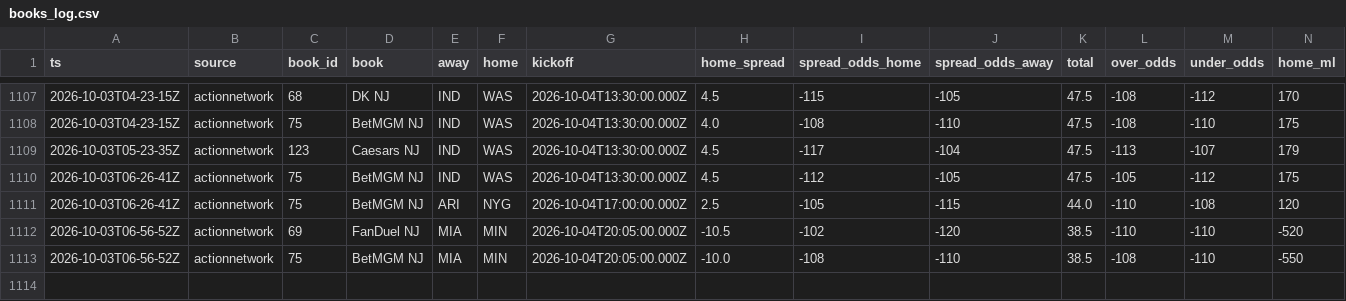
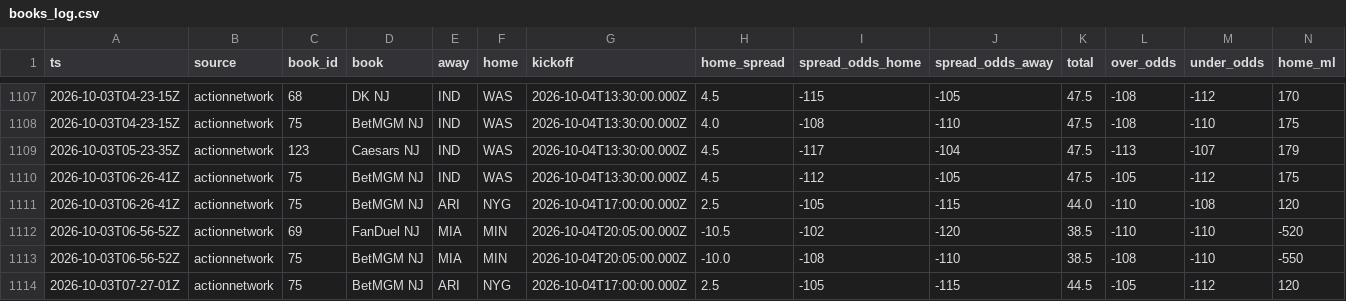
Before and after one commit to MattFos18/nfl-model, a CSV file: data/lines/books_log.csv, drawn as a sheet; only a part is shown, gaps mark what is left out; rows hold the shown columns only; the diff names each change by its address in the sheet, - before the commit and + after, or states it on an @@ line.

```diff
--- a/data/lines/books_log.csv
+++ b/data/lines/books_log.csv
+row 1114: 2026-10-03T07-27-01Z | actionnetwork | 75 | BetMGM NJ | ARI | NYG | 2026-10-04T17:00:00.000Z | 2.5 | -105 | -115 | 44.5 | -105 | -112 | 120
```
Also changed, not shown: data/lines/splits_latest.csv, data/lines/watch_log.csv, 19 other files.
